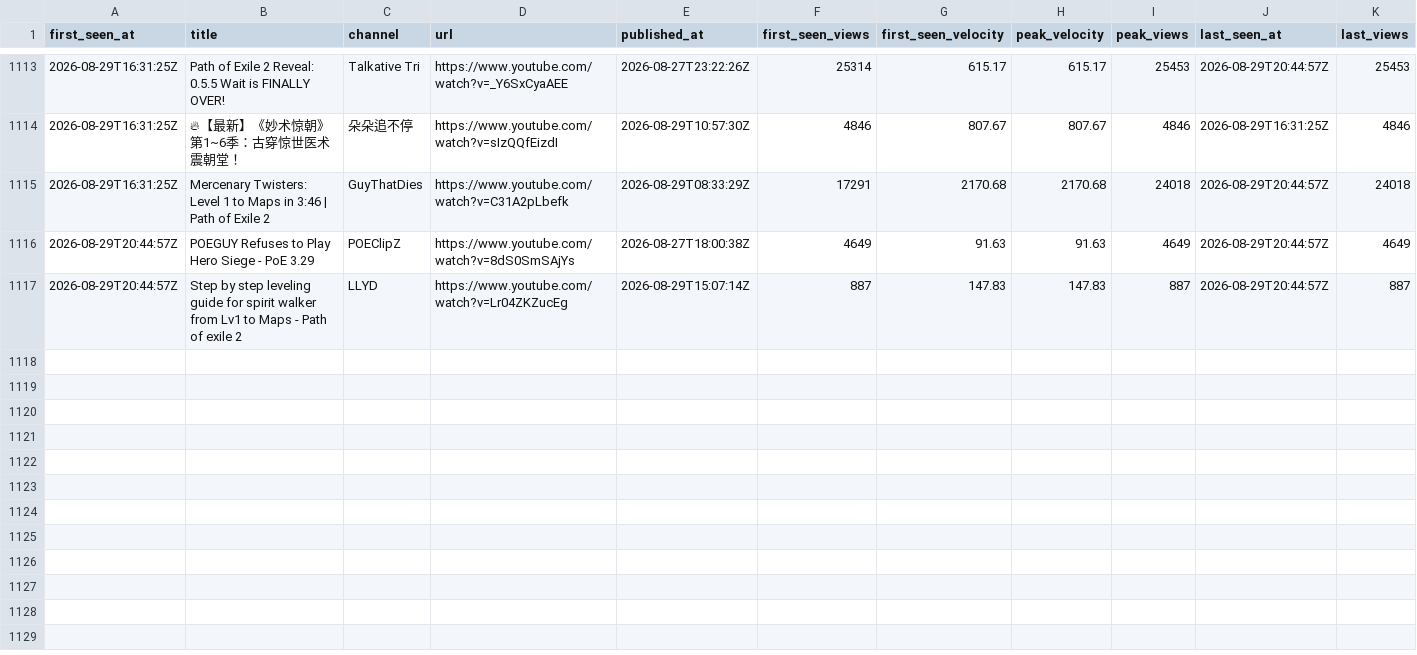
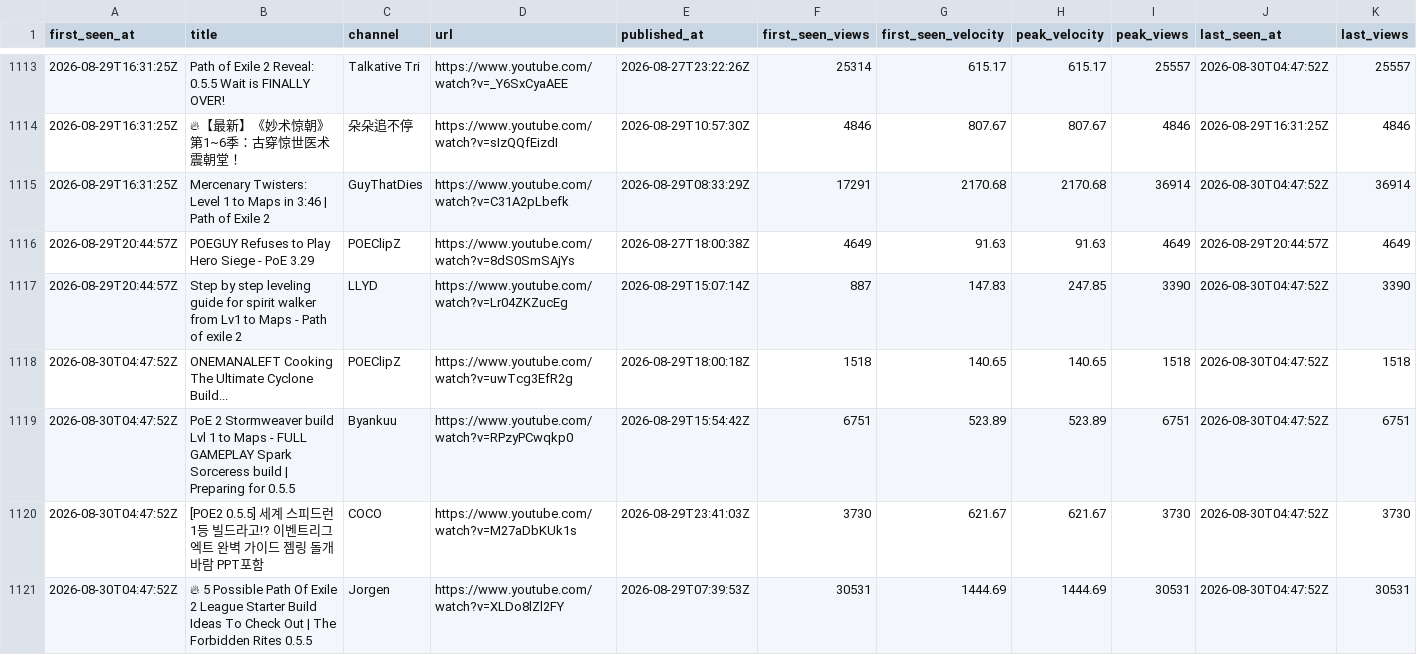
Before and after one commit to bigbes/poe2-discovery, a CSV file: docs/poe1/trending.csv, drawn as a sheet; only a part is shown, gaps mark what is left out; the diff covers the shown part only.

```diff
--- a/docs/poe1/trending.csv
+++ b/docs/poe1/trending.csv
@@ -1113,5 +1113,9 @@ first_seen_at,title,channel,url,published_at,first_seen_views,first_seen_velocit
-2026-08-29T16:31:25Z,Path of Exile 2 Reveal: 0.5.5 Wait is FINALLY OVER!,Talkative Tri,https://www.youtube.com/watch?v=_Y6SxCyaAEE,2026-08-27T23:22:26Z,25314,615.17,615.17,25453,2026-08-29T20:44:57Z,25453
+2026-08-29T16:31:25Z,Path of Exile 2 Reveal: 0.5.5 Wait is FINALLY OVER!,Talkative Tri,https://www.youtube.com/watch?v=_Y6SxCyaAEE,2026-08-27T23:22:26Z,25314,615.17,615.17,25557,2026-08-30T04:47:52Z,25557
 2026-08-29T16:31:25Z,🔥【最新】《妙术惊朝》第1~6季：古穿惊世医术震朝堂！,朵朵追不停,https://www.youtube.com/watch?v=sIzQQfEizdI,2026-08-29T10:57:30Z,4846,807.67,807.67,4846,2026-08-29T16:31:25Z,4846
-2026-08-29T16:31:25Z,Mercenary Twisters: Level 1 to Maps in 3:46 | Path of Exile 2,GuyThatDies,https://www.youtube.com/watch?v=C31A2pLbefk,2026-08-29T08:33:29Z,17291,2170.68,2170.68,24018,2026-08-29T20:44:57Z,24018
+2026-08-29T16:31:25Z,Mercenary Twisters: Level 1 to Maps in 3:46 | Path of Exile 2,GuyThatDies,https://www.youtube.com/watch?v=C31A2pLbefk,2026-08-29T08:33:29Z,17291,2170.68,2170.68,36914,2026-08-30T04:47:52Z,36914
 2026-08-29T20:44:57Z,POEGUY Refuses to Play Hero Siege - PoE 3.29,POEClipZ,https://www.youtube.com/watch?v=8dS0SmSAjYs,2026-08-27T18:00:38Z,4649,91.63,91.63,4649,2026-08-29T20:44:57Z,4649
-2026-08-29T20:44:57Z,Step by step leveling guide for spirit walker from Lv1 to Maps - Path of exile 2,LLYD,https://www.youtube.com/watch?v=Lr04ZKZucEg,2026-08-29T15:07:14Z,887,147.83,147.83,887,2026-08-29T20:44:57Z,887
+2026-08-29T20:44:57Z,Step by step leveling guide for spirit walker from Lv1 to Maps - Path of exile 2,LLYD,https://www.youtube.com/watch?v=Lr04ZKZucEg,2026-08-29T15:07:14Z,887,147.83,247.85,3390,2026-08-30T04:47:52Z,3390
+2026-08-30T04:47:52Z,ONEMANALEFT Cooking The Ultimate Cyclone Build...,POEClipZ,https://www.youtube.com/watch?v=uwTcg3EfR2g,2026-08-29T18:00:18Z,1518,140.65,140.65,1518,2026-08-30T04:47:52Z,1518
+2026-08-30T04:47:52Z,PoE 2 Stormweaver build Lvl 1 to Maps - FULL GAMEPLAY Spark Sorceress build | Preparing for 0.5.5,Byankuu,https://www.youtube.com/watch?v=RPzyPCwqkp0,2026-08-29T15:54:42Z,6751,523.89,523.89,6751,2026-08-30T04:47:52Z,6751
+2026-08-30T04:47:52Z,[POE2 0.5.5] 세계 스피드런 1등 빌드라고!? 이벤트리그 엑트 완벽 가이드 젬링 돌개바람 PPT포함,COCO,https://www.youtube.com/watch?v=M27aDbKUk1s,2026-08-29T23:41:03Z,3730,621.67,621.67,3730,2026-08-30T04:47:52Z,3730
+2026-08-30T04:47:52Z,🔥 5 Possible Path Of Exile 2 League Starter Build Ideas To Check Out | The Forbidden Rites 0.5.5,Jorgen,https://www.youtube.com/watch?v=XLDo8lZl2FY,2026-08-29T07:39:53Z,30531,1444.69,1444.69,30531,2026-08-30T04:47:52Z,30531
```
Also changed, not shown: 40 edited cells elsewhere in this file, docs/poe2/trending.csv, 8 other files.
